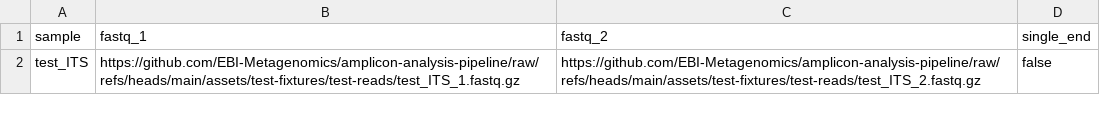
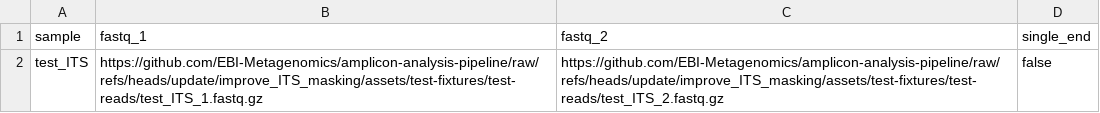
Before and after one commit to EBI-Metagenomics/amplicon-analysis-pipeline, a CSV file: assets/test-fixtures/samplesheets/test_samplesheet_ITS.csv, drawn as a sheet.

Commit message:
Update tests: add new ITS test + check for correct db execution in e2e test + update based on PIMENTO changes

```diff
--- a/assets/test-fixtures/samplesheets/test_samplesheet_ITS.csv
+++ b/assets/test-fixtures/samplesheets/test_samplesheet_ITS.csv
@@ -1,2 +1,2 @@
 sample,fastq_1,fastq_2,single_end
-test_ITS,https://github.com/EBI-Metagenomics/amplicon-analysis-pipeline/raw/refs/heads/main/assets/test-fixtures/test-reads/test_ITS_1.fastq.gz,https://github.com/EBI-Metagenomics/amplicon-analysis-pipeline/raw/refs/heads/main/assets/test-fixtures/test-reads/test_ITS_2.fastq.gz,false
+test_ITS,https://github.com/EBI-Metagenomics/amplicon-analysis-pipeline/raw/refs/heads/update/improve_ITS_masking/assets/test-fixtures/test-reads/test_ITS_1.fastq.gz,https://github.com/EBI-Metagenomics/amplicon-analysis-pipeline/raw/refs/heads/update/improve_ITS_masking/assets/test-fixtures/test-reads/test_ITS_2.fastq.gz,false
```
Also changed, not shown: 3 other files.
